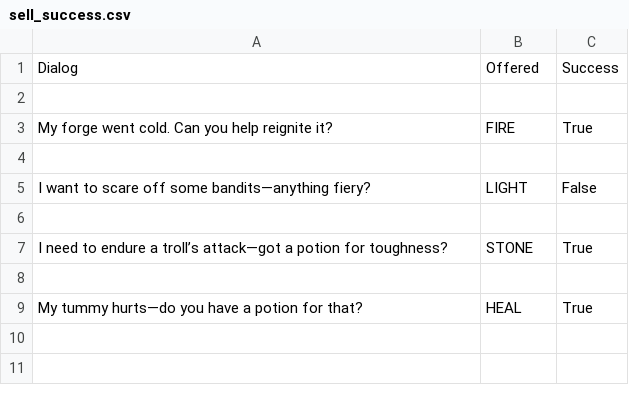
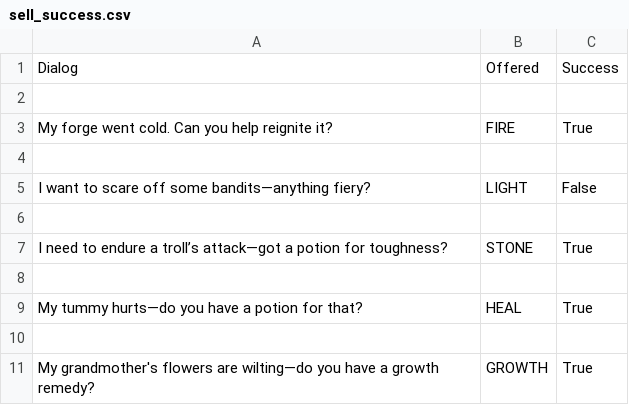
Before and after one commit to NattananPimj/Cauldron_n_Coins, a CSV file: database/sell_success.csv, drawn as a sheet; the diff names each change by its address in the sheet, - before the commit and + after, or states it on an @@ line.

```diff
--- a/database/sell_success.csv
+++ b/database/sell_success.csv
+row 10: (empty)
+row 11: My grandmother's flowers are wilting—do you have a growth remedy? | GROWTH | True
```
Also changed, not shown: cnc_save_test.csv, database/haggle_fail.csv, 2 other files.
